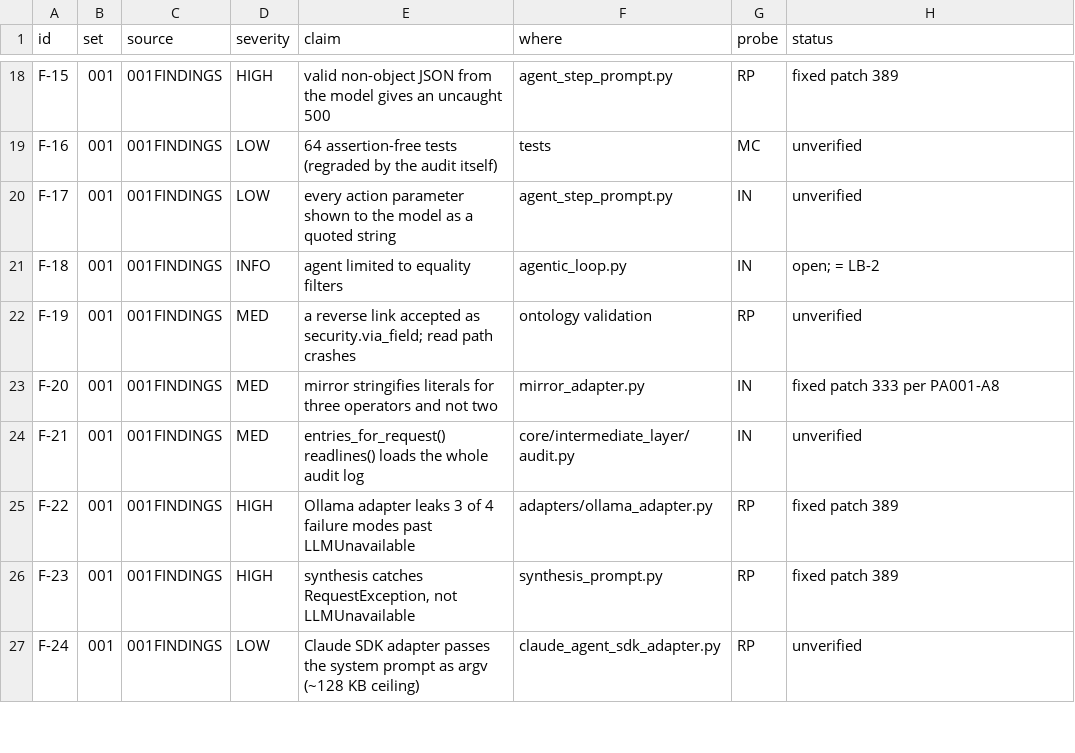
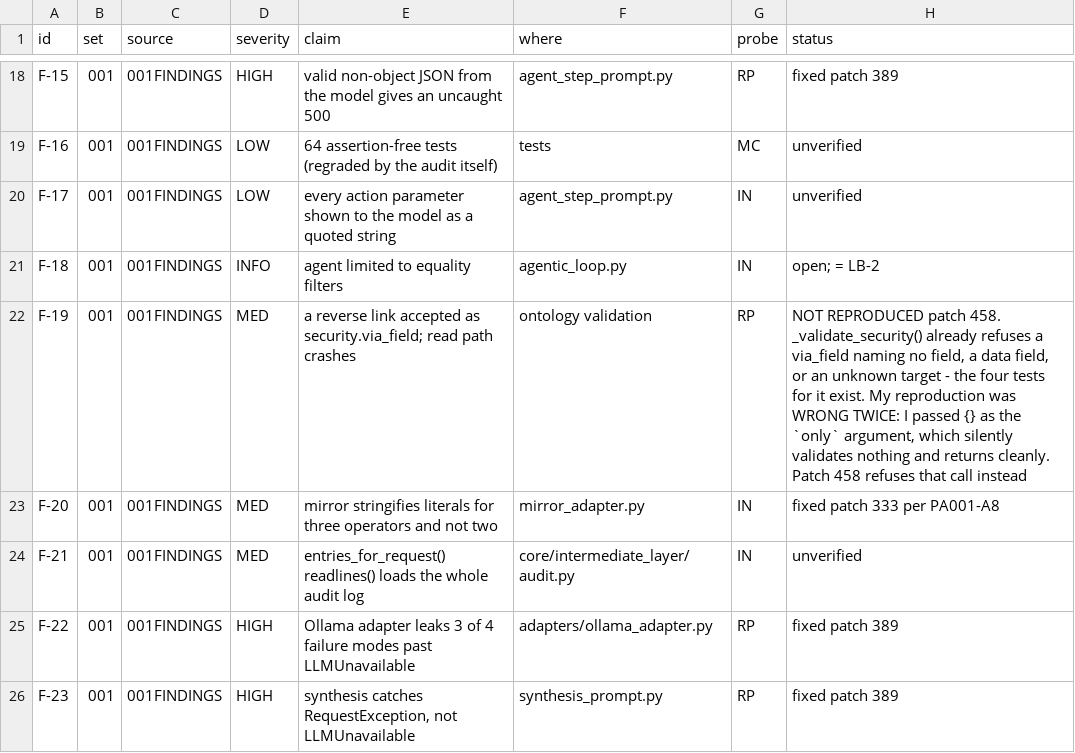
Before and after one commit to nmartin0/elysium, a CSV file: AUDIT_CHECKLIST.csv, drawn as a sheet; only a part is shown, gaps mark what is left out; the shorter side is filled out with more unchanged rows.

Commit message:
Refuse an argument whose wrong value looks like success
F-19 -- a reverse link accepted as security.via_field, crashing the
read path -- DOES NOT REPRODUCE. `_validate_security()` already
refuses a via_field that names no field, names a data field, or
targets an unknown type, and four tests already cover exactly those
three cases.

I CONCLUDED OTHERWISE TWICE, and the reason is this patch.

I checked it with `validate_object_types(SCHEMA, {})`. The second
argument is `only` -- an object type NAME, narrowing validation to one
type. `{}` matches no name, so EVERY CHECK IS SKIPPED and the call
returns cleanly. Twice I read that clean return as "this invalid
ontology is accepted", reproduced a crash that followed from my own
bad schema rather than from a missing check, and wrote a duplicate of
a validator that already existed.

I found out when FOUR EXISTING TESTS FAILED -- my duplicate shadowed
theirs with different wording. The suite caught it; my reasoning did
not. That duplicate is reverted and nothing of it remains.

SO THE FIX IS THE FOOTGUN, not the ontology. `only` now refuses
anything that is not a string or None:

    TypeError: validate_object_types(only=...) takes an object type
    NAME or None, not dict. Passing anything else validates nothing
    and returns as though the schema were valid.

An argument whose wrong value LOOKS LIKE SUCCESS is worth one line to
refuse. This cannot make anything work; it can only stop a wrong call
from looking like a right one -- which, on a validator, is the
difference between a schema that was checked and one that was not.

Controls, each restoring and the restore checked:

  the guard removed (the footgun restored) -> 7 fail
  a legitimate name refused too            -> 2 fail

The second matters because narrowing to a type that is not in THIS
schema is a legitimate no-op: a caller may hold several schemas, and
refusing that would break them to fix my mistake.

Verified: ./lint.sh, 3,598 unit and 446 integration tests -- including
the twenty-one in test_object_type_validation.py that my duplicate
broke and that now pass untouched.

AUDIT_CHECKLIST.csv: 175 of 302 rows carry a verdict.

```diff
--- a/AUDIT_CHECKLIST.csv
+++ b/AUDIT_CHECKLIST.csv
@@ -21,3 +21,3 @@ F-17,001,001FINDINGS,LOW,every action parameter shown to the model as a quoted s
 F-18,001,001FINDINGS,INFO,agent limited to equality filters,agentic_loop.py,IN,"open; = LB-2"
-F-19,001,001FINDINGS,MED,a reverse link accepted as security.via_field; read path crashes,ontology validation,RP,unverified
+F-19,001,001FINDINGS,MED,a reverse link accepted as security.via_field; read path crashes,ontology validation,RP,"NOT REPRODUCED patch 458. _validate_security() already refuses a via_field naming no field, a data field, or an unknown target - the four tests for it exist. My reproduction was WRONG TWICE: I passed {} as the `only` argument, which silently validates nothing and returns cleanly. Patch 458 refuses that call instead"
 F-20,001,001FINDINGS,MED,mirror stringifies literals for three operators and not two,mirror_adapter.py,IN,"fixed patch 333 per PA001-A8"
```
Also changed, not shown: 2 other files.
